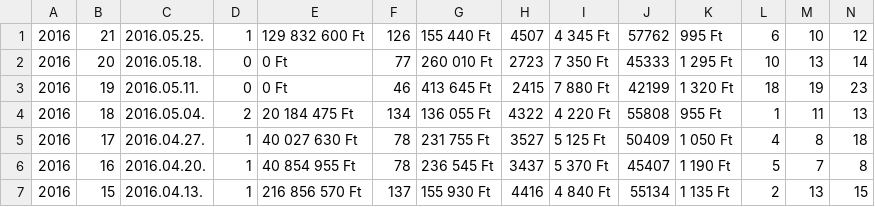
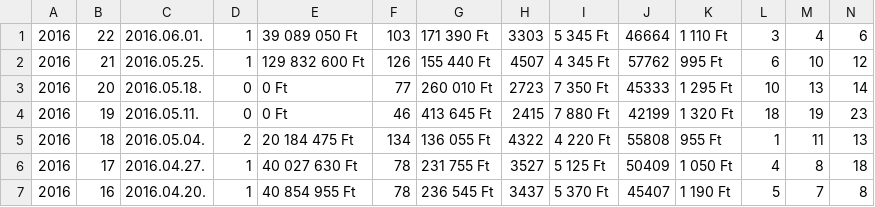
Before and after one commit to bpetike/I_JAVA_LotteryNumberFrequency, a CSV file: data/skandi.csv, drawn as a sheet; only a part is shown; the shorter side is filled out with more unchanged rows; rows hold the shown columns only; the diff names each change by its address in the sheet, - before the commit and + after, or states it on an @@ line.

```diff
--- a/data/skandi.csv
+++ b/data/skandi.csv
+row 1: 2016 | 22 | 2016.06.01. | 1 | 39 089 050 Ft | 103 | 171 390 Ft | 3303 | 5 345 Ft | 46664 | 1 110 Ft | 3 | 4 | 6
```
Also changed, not shown: data/skandi2016.csv, 3 other files.
